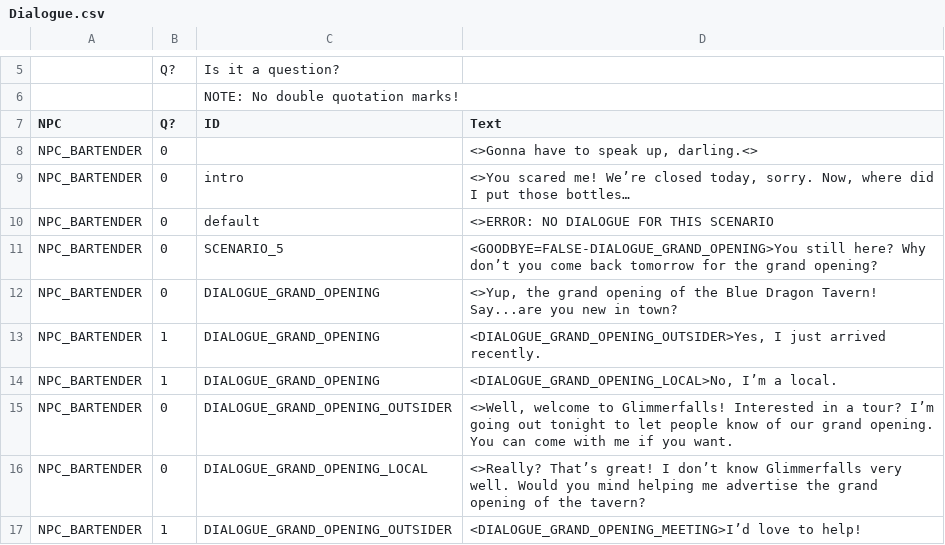
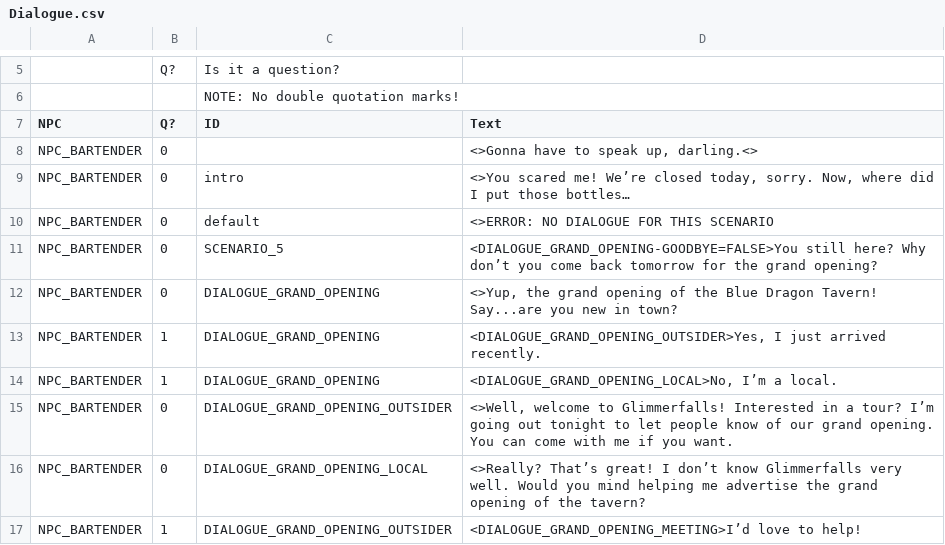
Before and after one commit to MessinaBrothers/YouMeetInATavern, a CSV file: YouMeetInATavern/Assets/Resources/Dialogue.csv, drawn as a sheet; only a part is shown, gaps mark what is left out.

Commit message:
Converts dialogue graph into .txt for Unity asset bundling

```diff
--- a/YouMeetInATavern/Assets/Resources/Dialogue.csv
+++ b/YouMeetInATavern/Assets/Resources/Dialogue.csv
@@ -10,3 +10,3 @@ NPC_BARTENDER,0,intro,"<>You scared me! We’re closed today, sorry. Now, where
 NPC_BARTENDER,0,default,<>ERROR: NO DIALOGUE FOR THIS SCENARIO
-NPC_BARTENDER,0,SCENARIO_5,<GOODBYE=FALSE-DIALOGUE_GRAND_OPENING>You still here? Why don’t you come back tomorrow for the grand opening?
+NPC_BARTENDER,0,SCENARIO_5,<DIALOGUE_GRAND_OPENING-GOODBYE=FALSE>You still here? Why don’t you come back tomorrow for the grand opening?
 NPC_BARTENDER,0,DIALOGUE_GRAND_OPENING,"<>Yup, the grand opening of the Blue Dragon Tavern! Say...are you new in town?"
```
Also changed, not shown: 8 other files.
